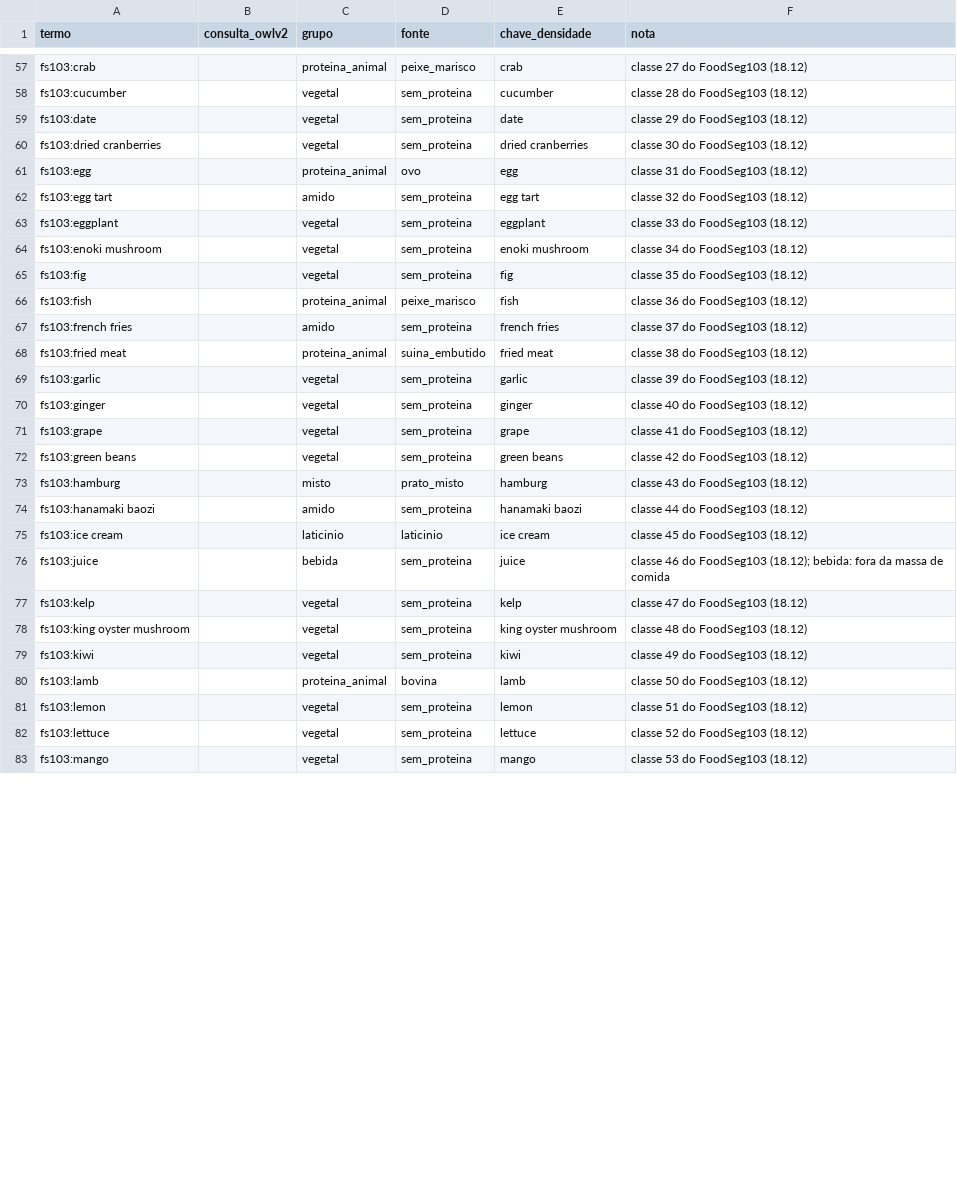
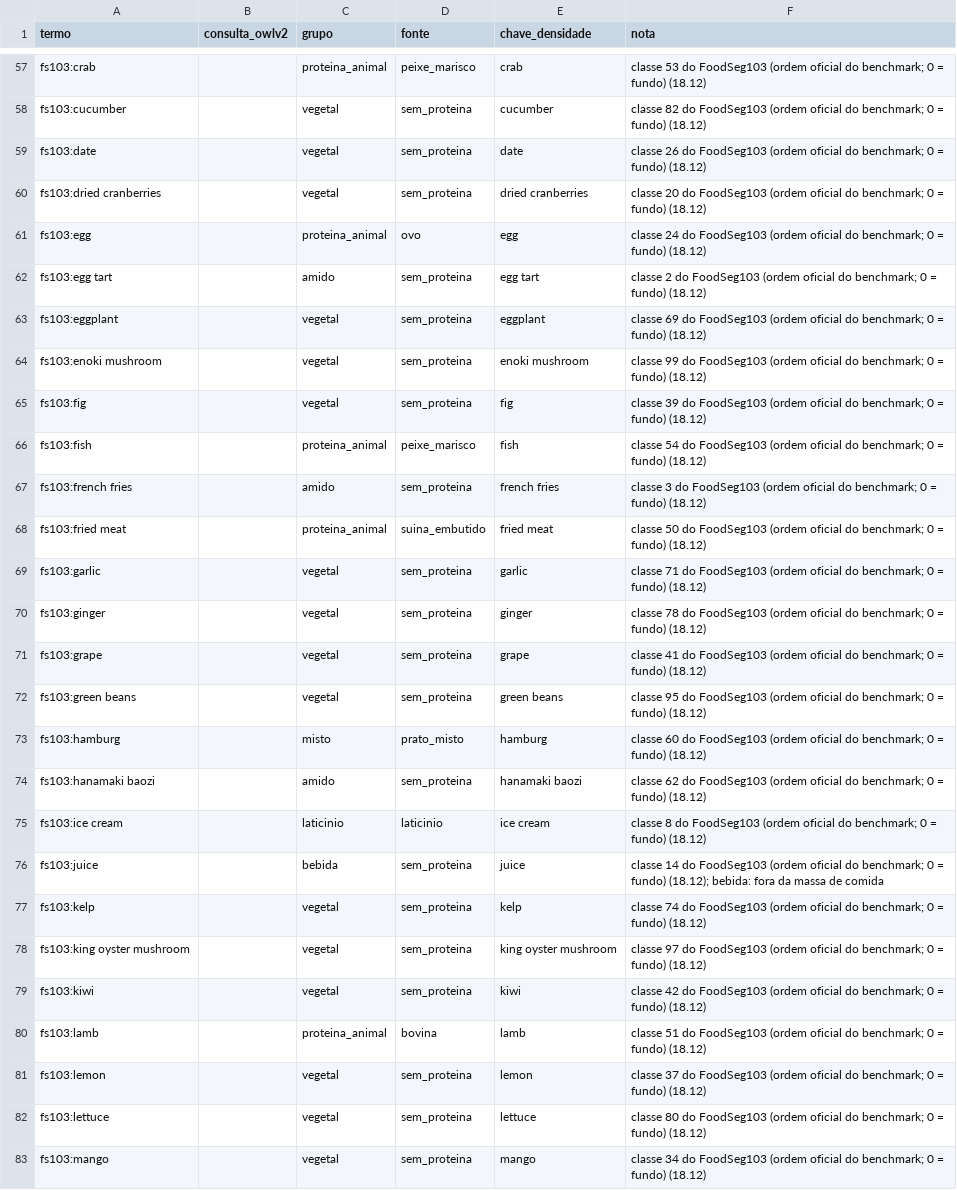
Before and after one commit to soaresjgui-web/enem-bot-data, a CSV file: eval/geom/vocabulario.csv, drawn as a sheet; only a part is shown, gaps mark what is left out; the diff covers the shown part only; the diff names each change by its address in the sheet, - before the commit and + after, or states it on an @@ line.

```diff
--- a/eval/geom/vocabulario.csv
+++ b/eval/geom/vocabulario.csv
-F57 (nota): classe 27 do FoodSeg103 (18.12)
+F57 (nota): classe 53 do FoodSeg103 (ordem oficial do benchmark; 0 = fundo) (18.12)
-F58 (nota): classe 28 do FoodSeg103 (18.12)
+F58 (nota): classe 82 do FoodSeg103 (ordem oficial do benchmark; 0 = fundo) (18.12)
-F59 (nota): classe 29 do FoodSeg103 (18.12)
+F59 (nota): classe 26 do FoodSeg103 (ordem oficial do benchmark; 0 = fundo) (18.12)
-F60 (nota): classe 30 do FoodSeg103 (18.12)
+F60 (nota): classe 20 do FoodSeg103 (ordem oficial do benchmark; 0 = fundo) (18.12)
-F61 (nota): classe 31 do FoodSeg103 (18.12)
+F61 (nota): classe 24 do FoodSeg103 (ordem oficial do benchmark; 0 = fundo) (18.12)
-F62 (nota): classe 32 do FoodSeg103 (18.12)
+F62 (nota): classe 2 do FoodSeg103 (ordem oficial do benchmark; 0 = fundo) (18.12)
-F63 (nota): classe 33 do FoodSeg103 (18.12)
+F63 (nota): classe 69 do FoodSeg103 (ordem oficial do benchmark; 0 = fundo) (18.12)
-F64 (nota): classe 34 do FoodSeg103 (18.12)
+F64 (nota): classe 99 do FoodSeg103 (ordem oficial do benchmark; 0 = fundo) (18.12)
-F65 (nota): classe 35 do FoodSeg103 (18.12)
+F65 (nota): classe 39 do FoodSeg103 (ordem oficial do benchmark; 0 = fundo) (18.12)
-F66 (nota): classe 36 do FoodSeg103 (18.12)
+F66 (nota): classe 54 do FoodSeg103 (ordem oficial do benchmark; 0 = fundo) (18.12)
-F67 (nota): classe 37 do FoodSeg103 (18.12)
+F67 (nota): classe 3 do FoodSeg103 (ordem oficial do benchmark; 0 = fundo) (18.12)
-F68 (nota): classe 38 do FoodSeg103 (18.12)
+F68 (nota): classe 50 do FoodSeg103 (ordem oficial do benchmark; 0 = fundo) (18.12)
-F69 (nota): classe 39 do FoodSeg103 (18.12)
+F69 (nota): classe 71 do FoodSeg103 (ordem oficial do benchmark; 0 = fundo) (18.12)
-F70 (nota): classe 40 do FoodSeg103 (18.12)
+F70 (nota): classe 78 do FoodSeg103 (ordem oficial do benchmark; 0 = fundo) (18.12)
-F71 (nota): …do FoodSeg103 (18.12)
+F71 (nota): …do FoodSeg103 (ordem oficial do benchmark; 0 = fundo) (18.12)
-F72 (nota): classe 42 do FoodSeg103 (18.12)
+F72 (nota): classe 95 do FoodSeg103 (ordem oficial do benchmark; 0 = fundo) (18.12)
-F73 (nota): classe 43 do FoodSeg103 (18.12)
+F73 (nota): classe 60 do FoodSeg103 (ordem oficial do benchmark; 0 = fundo) (18.12)
-F74 (nota): classe 44 do FoodSeg103 (18.12)
+F74 (nota): classe 62 do FoodSeg103 (ordem oficial do benchmark; 0 = fundo) (18.12)
-F75 (nota): classe 45 do FoodSeg103 (18.12)
+F75 (nota): classe 8 do FoodSeg103 (ordem oficial do benchmark; 0 = fundo) (18.12)
-F76 (nota): classe 46 do FoodSeg103 (18.12); bebida:…
+F76 (nota): classe 14 do FoodSeg103 (ordem oficial do benchmark; 0 = fundo) (18.12); bebida:…
-F77 (nota): classe 47 do FoodSeg103 (18.12)
+F77 (nota): classe 74 do FoodSeg103 (ordem oficial do benchmark; 0 = fundo) (18.12)
-F78 (nota): classe 48 do FoodSeg103 (18.12)
+F78 (nota): classe 97 do FoodSeg103 (ordem oficial do benchmark; 0 = fundo) (18.12)
-F79 (nota): classe 49 do FoodSeg103 (18.12)
+F79 (nota): classe 42 do FoodSeg103 (ordem oficial do benchmark; 0 = fundo) (18.12)
-F80 (nota): classe 50 do FoodSeg103 (18.12)
+F80 (nota): classe 51 do FoodSeg103 (ordem oficial do benchmark; 0 = fundo) (18.12)
-F81 (nota): classe 51 do FoodSeg103 (18.12)
+F81 (nota): classe 37 do FoodSeg103 (ordem oficial do benchmark; 0 = fundo) (18.12)
-F82 (nota): classe 52 do FoodSeg103 (18.12)
+F82 (nota): classe 80 do FoodSeg103 (ordem oficial do benchmark; 0 = fundo) (18.12)
-F83 (nota): classe 53 do FoodSeg103 (18.12)
+F83 (nota): classe 34 do FoodSeg103 (ordem oficial do benchmark; 0 = fundo) (18.12)
```
Also changed, not shown: 76 edited cells elsewhere in this file, 4 other files.
